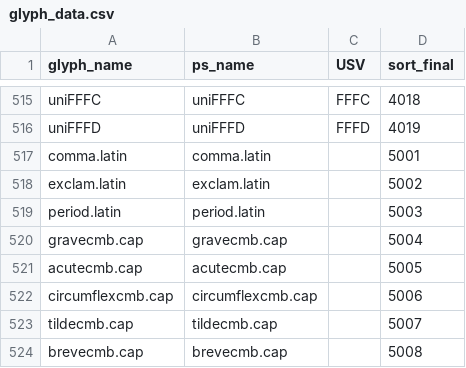
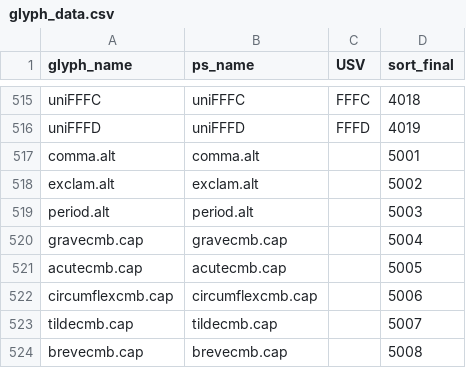
Before and after one commit to silnrsi/font-akatab, a CSV file: source/glyph_data.csv, drawn as a sheet; only a part is shown, gaps mark what is left out.

Commit message:
Make Latin comma, exclam and period the default. Alternates now accessed by cv20 or ss20

```diff
--- a/source/glyph_data.csv
+++ b/source/glyph_data.csv
@@ -516,5 +516,5 @@ uniFFFC,uniFFFC,FFFC,4018
 uniFFFD,uniFFFD,FFFD,4019
-comma.latin,comma.latin,,5001
-exclam.latin,exclam.latin,,5002
-period.latin,period.latin,,5003
+comma.alt,comma.alt,,5001
+exclam.alt,exclam.alt,,5002
+period.alt,period.alt,,5003
 gravecmb.cap,gravecmb.cap,,5004
```
Also changed, not shown: 37 other files.
